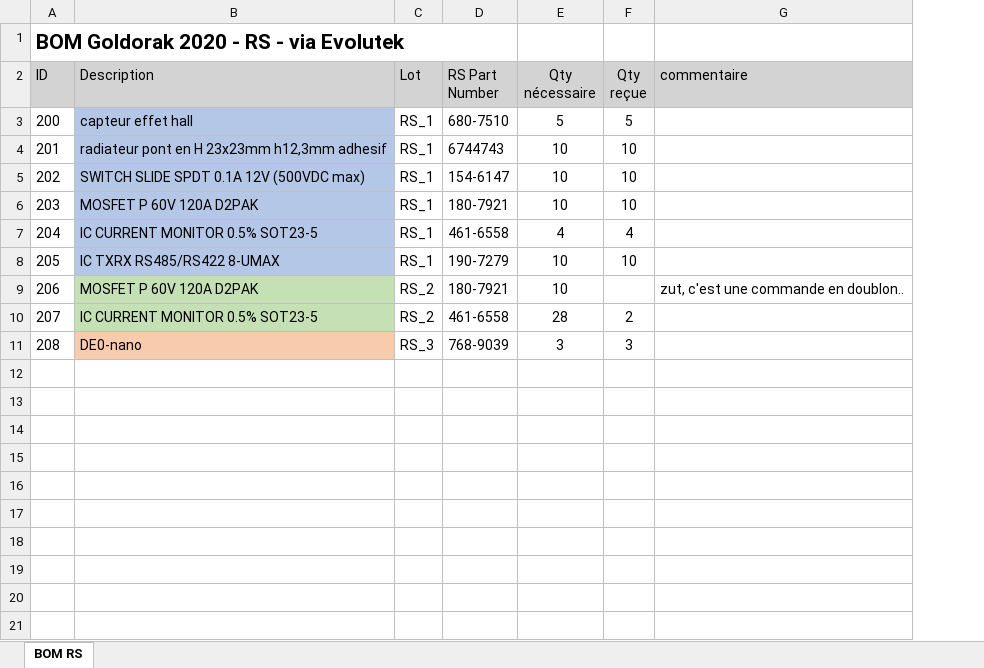
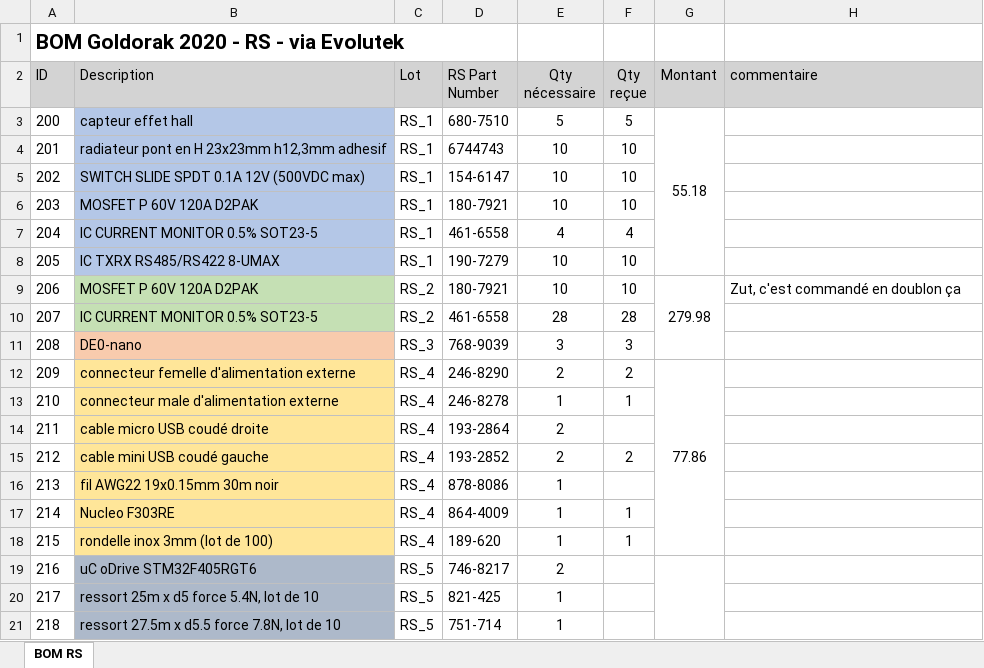
Before and after one commit to goldobot/ELEC, an Excel workbook: 2-PROJ/18-Panel_2020/Project Outputs for Panel_2020/autre_BOM/BOM-Goldorak_RS.xlsx, sheet BOM RS, drawn as a sheet; values as stored, in another font and other column widths than the file's, no borders; addresses are those after the commit; the diff names each change by its address in the sheet, - before the commit and + after, or states it on an @@ line.

```diff
--- a/2-PROJ/18-Panel_2020/Project Outputs for Panel_2020/autre_BOM/BOM-Goldorak_RS.xlsx (sheet BOM RS)
+++ b/2-PROJ/18-Panel_2020/Project Outputs for Panel_2020/autre_BOM/BOM-Goldorak_RS.xlsx (sheet BOM RS)
+column G (Montant), rows 3-9: 55.18 |  |  |  |  |  | 279.98
-F9 (Qty reçue): (empty)
+F9 (Qty reçue): 10
-H9 (commentaire): zut, c'est une commande en doublon..
+H9 (commentaire): Zut, c'est commandé en doublon ça
-F10 (Qty reçue): 2
+F10 (Qty reçue): 28
+row 12: 209 | connecteur femelle d'alimentation externe | RS_4 | 246-8290 | 2 | 2 | 77.86
+row 13: 210 | connecteur male d'alimentation externe | RS_4 | 246-8278 | 1 | 1
+row 14: 211 | cable micro USB coudé droite | RS_4 | 193-2864 | 2
+row 15: 212 | cable mini USB coudé gauche | RS_4 | 193-2852 | 2 | 2
+row 16: 213 | fil AWG22 19x0.15mm 30m noir | RS_4 | 878-8086 | 1
+row 17: 214 | Nucleo F303RE | RS_4 | 864-4009 | 1 | 1
+row 18: 215 | rondelle inox 3mm (lot de 100) | RS_4 | 189-620 | 1 | 1
+row 19: 216 | uC oDrive STM32F405RGT6 | RS_5 | 746-8217 | 2
+row 20: 217 | ressort 25m x d5 force 5.4N, lot de 10 | RS_5 | 821-425 | 1
+row 21: 218 | ressort 27.5m x d5.5 force 7.8N, lot de 10 | RS_5 | 751-714 | 1
```
Also changed, not shown: 7 other files.
